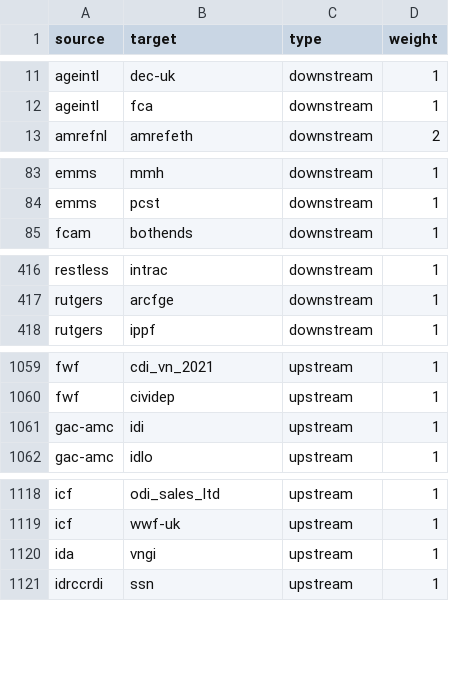
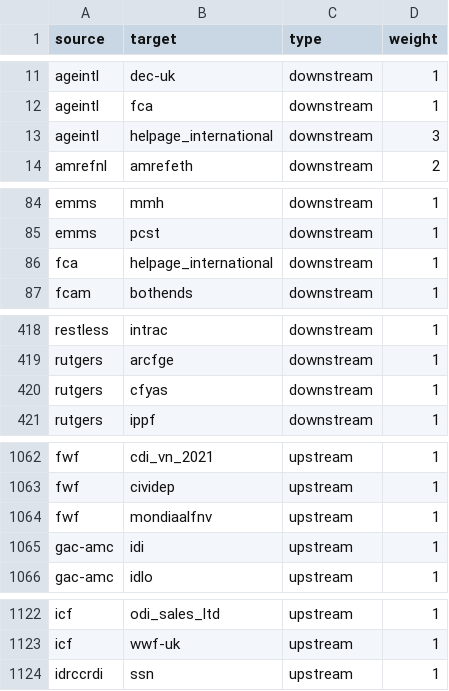
Before and after one commit to andylolz/traceability, a CSV file: links.csv, drawn as a sheet; only a part is shown, gaps mark what is left out; the diff covers the shown part only.

```diff
--- a/links.csv
+++ b/links.csv
@@ -12,2 +12,3 @@ ageintl,dec-uk,downstream,1
 ageintl,fca,downstream,1
+ageintl,helpage_international,downstream,3
 amrefnl,amrefeth,downstream,2
@@ -84,2 +85,3 @@ emms,mmh,downstream,1
 emms,pcst,downstream,1
+fca,helpage_international,downstream,1
 fcam,bothends,downstream,1
@@ -417,2 +419,3 @@ restless,intrac,downstream,1
 rutgers,arcfge,downstream,1
+rutgers,cfyas,downstream,1
 rutgers,ippf,downstream,1
@@ -1060,2 +1063,3 @@ fwf,cdi_vn_2021,upstream,1
 fwf,cividep,upstream,1
+fwf,mondiaalfnv,upstream,1
 gac-amc,idi,upstream,1
@@ -1119,3 +1123,2 @@ icf,odi_sales_ltd,upstream,1
 icf,wwf-uk,upstream,1
-ida,vngi,upstream,1
 idrccrdi,ssn,upstream,1
```
Also changed, not shown: 1 removed row and 5 edited cells elsewhere in this file.
